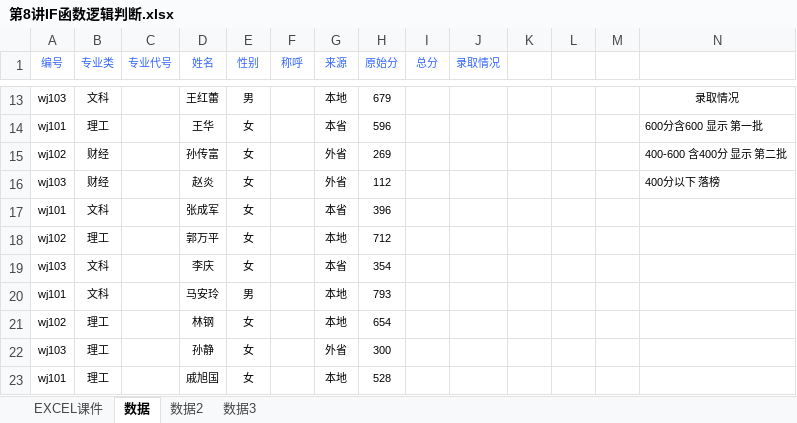
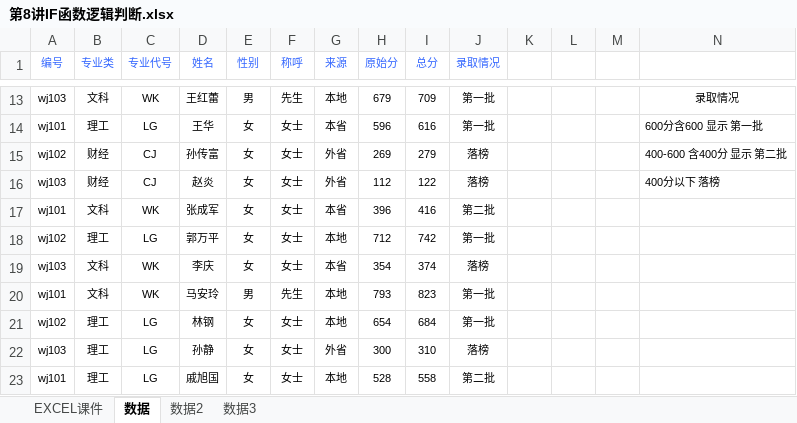
Before and after one commit to ChenJiahongfirst/xmind, an Excel workbook: Excel/8F函数逻辑判断/第8讲IF函数逻辑判断.xlsx, sheet 数据, drawn as a sheet; only a part is shown, gaps mark what is left out; values as stored, in another font and other column widths than the file's, no borders; the diff covers the shown part only; the diff names each change by its address in the sheet, - before the commit and + after, or states it on an @@ line.

```diff
--- a/Excel/8F函数逻辑判断/第8讲IF函数逻辑判断.xlsx (sheet 数据)
+++ b/Excel/8F函数逻辑判断/第8讲IF函数逻辑判断.xlsx (sheet 数据)
-C13 (专业代号): (empty)
+C13 (专业代号): WK
-F13 (称呼): (empty)
+F13 (称呼): 先生
-I13 (总分): (empty)
+I13 (总分): 709
-J13:J14 (录取情况): (empty)
+J13:J14 (录取情况): 第一批
-C14 (专业代号): (empty)
+C14 (专业代号): LG
-F14:F19 (称呼): (empty)
+F14:F19 (称呼): 女士
-I14 (总分): (empty)
+I14 (总分): 616
-C15:C16 (专业代号): (empty)
+C15:C16 (专业代号): CJ
-I15 (总分): (empty)
+I15 (总分): 279
-J15:J16 (录取情况): (empty)
+J15:J16 (录取情况): 落榜
-I16 (总分): (empty)
+I16 (总分): 122
-C17 (专业代号): (empty)
+C17 (专业代号): WK
-I17 (总分): (empty)
+I17 (总分): 416
-J17 (录取情况): (empty)
+J17 (录取情况): 第二批
-C18 (专业代号): (empty)
+C18 (专业代号): LG
-I18 (总分): (empty)
+I18 (总分): 742
-J18 (录取情况): (empty)
+J18 (录取情况): 第一批
-C19:C20 (专业代号): (empty)
+C19:C20 (专业代号): WK
-I19 (总分): (empty)
+I19 (总分): 374
-J19 (录取情况): (empty)
+J19 (录取情况): 落榜
-F20 (称呼): (empty)
+F20 (称呼): 先生
-I20 (总分): (empty)
+I20 (总分): 823
-J20:J21 (录取情况): (empty)
+J20:J21 (录取情况): 第一批
-C21:C23 (专业代号): (empty)
+C21:C23 (专业代号): LG
-F21:F23 (称呼): (empty)
+F21:F23 (称呼): 女士
-I21 (总分): (empty)
+I21 (总分): 684
-I22 (总分): (empty)
+I22 (总分): 310
-J22 (录取情况): (empty)
+J22 (录取情况): 落榜
-I23 (总分): (empty)
+I23 (总分): 558
-J23 (录取情况): (empty)
+J23 (录取情况): 第二批
```
Also changed, not shown: 208 edited cells elsewhere in this sheet, sheet EXCEL课件, sheet 数据2, charts or pictures, 1 other file.
